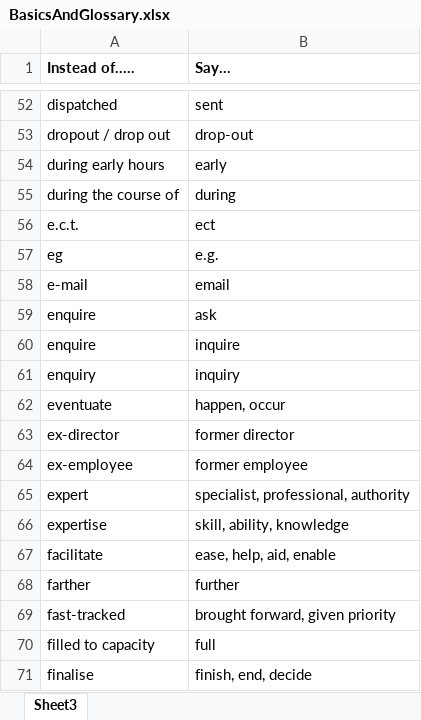
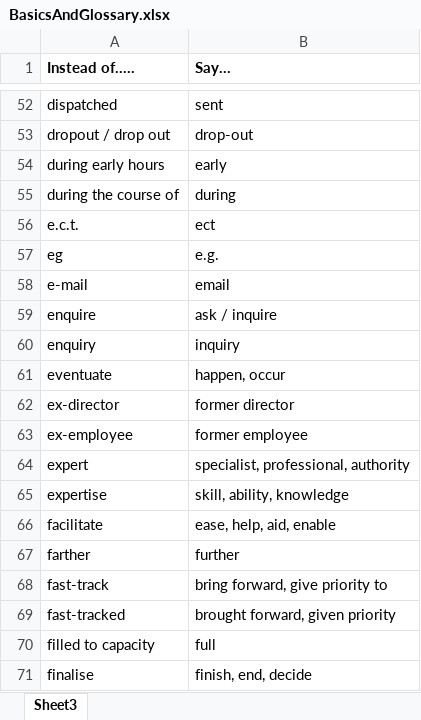
Before and after one commit to AndrewDilley/Voice, an Excel workbook: BasicsAndGlossary.xlsx, sheet Sheet3, drawn as a sheet; only a part is shown, gaps mark what is left out; values as stored, in another font and other column widths than the file's, no borders; removed rows and columns are numbered as before the commit, all else as after; the diff names each change by its address in the sheet, - before the commit and + after, or states it on an @@ line.

Commit message:
glossary check on the way back fro the LLM

```diff
--- a/BasicsAndGlossary.xlsx (sheet Sheet3)
+++ b/BasicsAndGlossary.xlsx (sheet Sheet3)
-row 59: enquire | ask
-B59 (Say…): inquire
+B59 (Say…): ask / inquire
+row 68: fast-track | bring forward, give priority to
```
Also changed, not shown: 4 other files.
